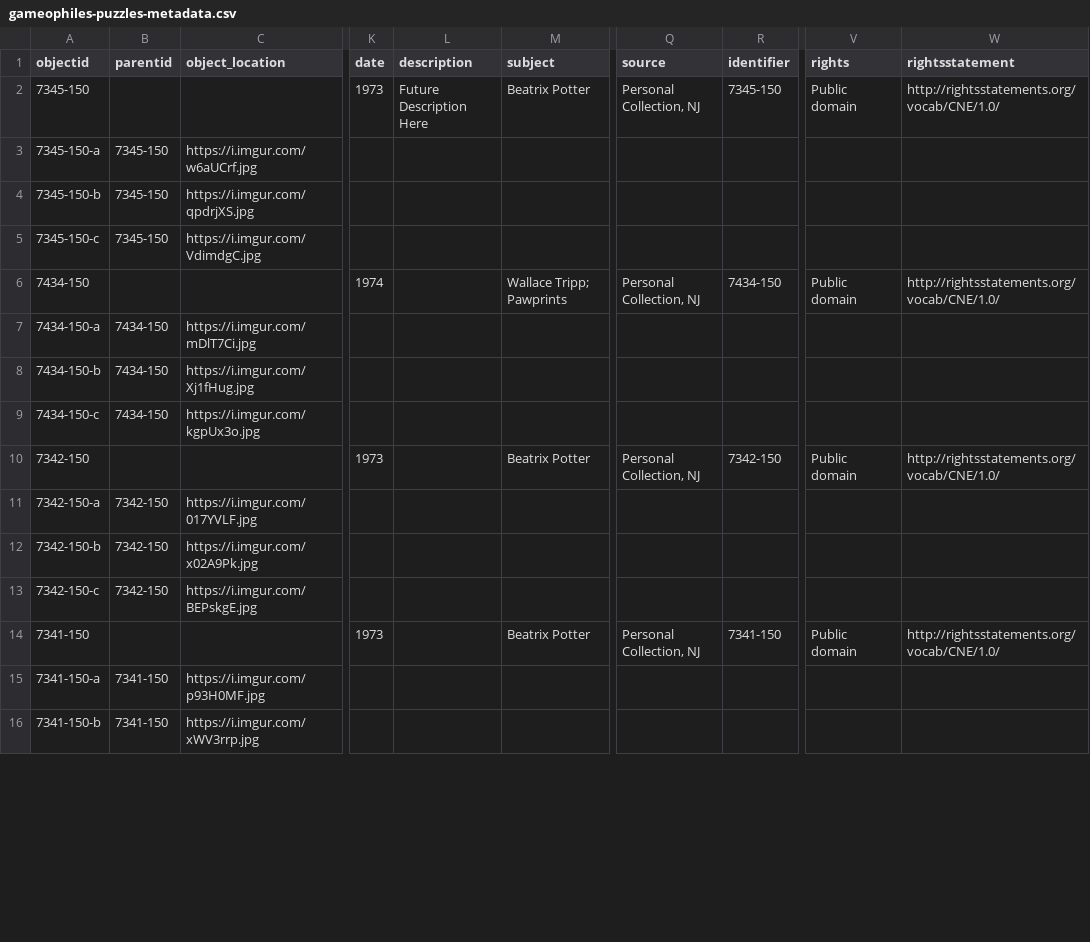
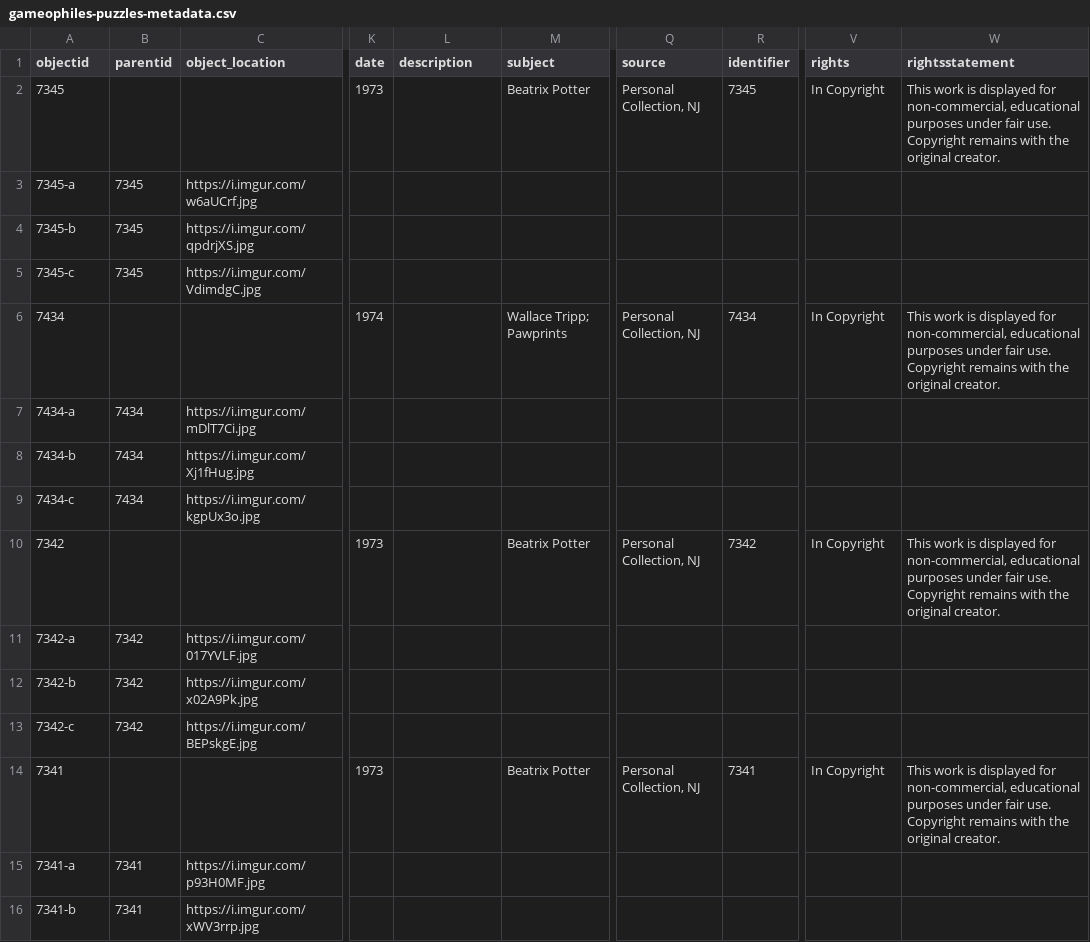
Before and after one commit to ZuzannaKelvin/gameophiles-unlimited-jigsaw-puzzles-csv, a CSV file: _data/gameophiles-puzzles-metadata.csv, drawn as a sheet; only a part is shown, gaps mark what is left out; the diff covers the shown part only; the diff names each change by its address in the sheet, - before the commit and + after, or states it on an @@ line.

Commit message:
Update gameophiles-puzzles-metadata.csv

```diff
--- a/_data/gameophiles-puzzles-metadata.csv
+++ b/_data/gameophiles-puzzles-metadata.csv
-A2 (objectid): 7345-150
+A2 (objectid): 7345
-L2 (description): Future Description Here
+L2 (description): (empty)
-R2 (identifier): 7345-150
+R2 (identifier): 7345
-V2 (rights): Public domain
+V2 (rights): In Copyright
-W2 (rightsstatement): http://rightsstatements.org/vocab/CNE/1.0/
+W2 (rightsstatement): This work is displayed for non-commercial, educational purposes under fair use. Copyright remains with the original creator.
-A3 (objectid): 7345-150-a
+A3 (objectid): 7345-a
-B3:B5 (parentid): 7345-150
+B3:B5 (parentid): 7345
-A4 (objectid): 7345-150-b
+A4 (objectid): 7345-b
-A5 (objectid): 7345-150-c
+A5 (objectid): 7345-c
-A6 (objectid): 7434-150
+A6 (objectid): 7434
-R6 (identifier): 7434-150
+R6 (identifier): 7434
-V6 (rights): Public domain
+V6 (rights): In Copyright
-W6 (rightsstatement): http://rightsstatements.org/vocab/CNE/1.0/
+W6 (rightsstatement): This work is displayed for non-commercial, educational purposes under fair use. Copyright remains with the original creator.
-A7 (objectid): 7434-150-a
+A7 (objectid): 7434-a
-B7:B9 (parentid): 7434-150
+B7:B9 (parentid): 7434
-A8 (objectid): 7434-150-b
+A8 (objectid): 7434-b
-A9 (objectid): 7434-150-c
+A9 (objectid): 7434-c
-A10 (objectid): 7342-150
+A10 (objectid): 7342
-R10 (identifier): 7342-150
+R10 (identifier): 7342
-V10 (rights): Public domain
+V10 (rights): In Copyright
-W10 (rightsstatement): http://rightsstatements.org/vocab/CNE/1.0/
+W10 (rightsstatement): This work is displayed for non-commercial, educational purposes under fair use. Copyright remains with the original creator.
-A11 (objectid): 7342-150-a
+A11 (objectid): 7342-a
-B11:B13 (parentid): 7342-150
+B11:B13 (parentid): 7342
-A12 (objectid): 7342-150-b
+A12 (objectid): 7342-b
-A13 (objectid): 7342-150-c
+A13 (objectid): 7342-c
-A14 (objectid): 7341-150
+A14 (objectid): 7341
-R14 (identifier): 7341-150
+R14 (identifier): 7341
-V14 (rights): Public domain
+V14 (rights): In Copyright
-W14 (rightsstatement): http://rightsstatements.org/vocab/CNE/1.0/
+W14 (rightsstatement): This work is displayed for non-commercial, educational purposes under fair use. Copyright remains with the original creator.
-A15 (objectid): 7341-150-a
+A15 (objectid): 7341-a
-B15:B16 (parentid): 7341-150
+B15:B16 (parentid): 7341
-A16 (objectid): 7341-150-b
+A16 (objectid): 7341-b
```
Also changed, not shown: 87 edited cells elsewhere in this file.
